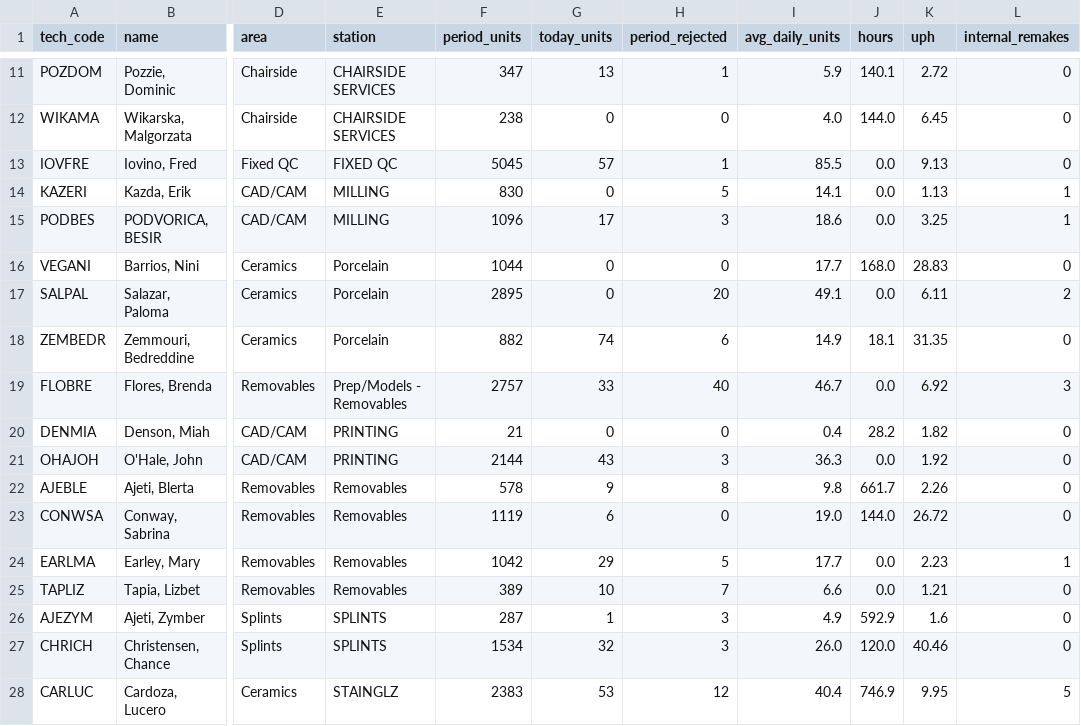
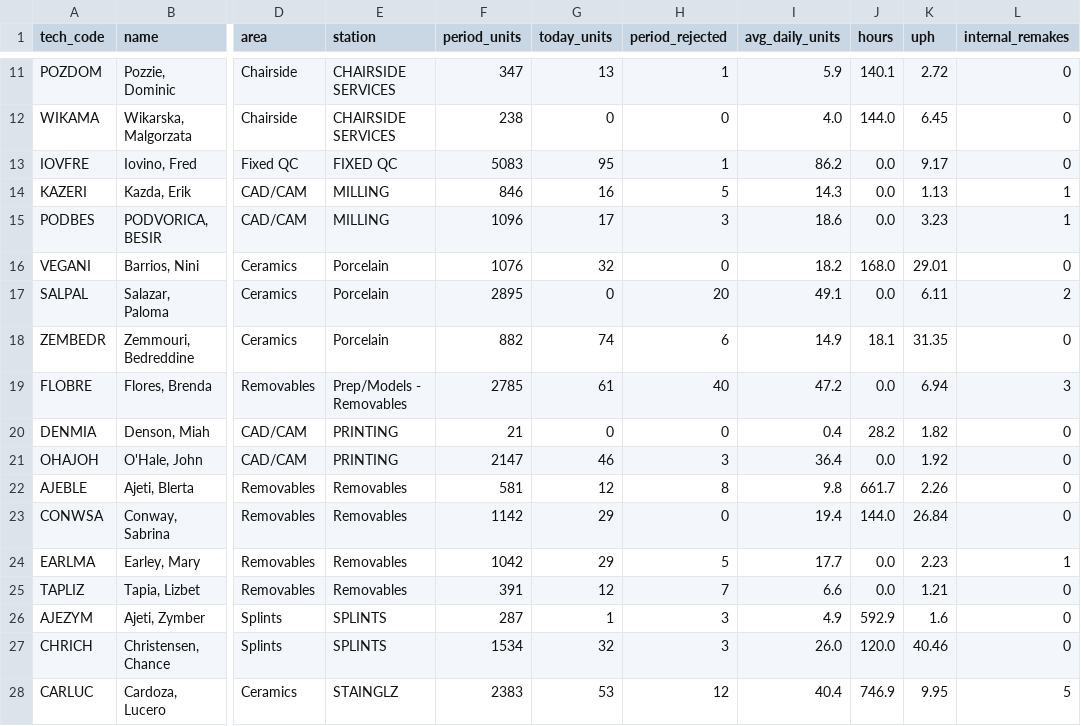
Before and after one commit to danulaszek-bit/artistic-dental-portal, a CSV file: cache/latest/tech_production.csv, drawn as a sheet; only a part is shown, gaps mark what is left out; the diff covers the shown part only; the diff names each change by its address in the sheet, - before the commit and + after, or states it on an @@ line.

Commit message:
Auto-update data Wed 09/16/2026

```diff
--- a/cache/latest/tech_production.csv
+++ b/cache/latest/tech_production.csv
-F13 (period_units): 5045
+F13 (period_units): 5083
-G13 (today_units): 57
+G13 (today_units): 95
-I13 (avg_daily_units): 85.5
+I13 (avg_daily_units): 86.2
-K13 (uph): 9.13
+K13 (uph): 9.17
-F14 (period_units): 830
+F14 (period_units): 846
-G14 (today_units): 0
+G14 (today_units): 16
-I14 (avg_daily_units): 14.1
+I14 (avg_daily_units): 14.3
-K15 (uph): 3.25
+K15 (uph): 3.23
-F16 (period_units): 1044
+F16 (period_units): 1076
-G16 (today_units): 0
+G16 (today_units): 32
-I16 (avg_daily_units): 17.7
+I16 (avg_daily_units): 18.2
-K16 (uph): 28.83
+K16 (uph): 29.01
-F19 (period_units): 2757
+F19 (period_units): 2785
-G19 (today_units): 33
+G19 (today_units): 61
-I19 (avg_daily_units): 46.7
+I19 (avg_daily_units): 47.2
-K19 (uph): 6.92
+K19 (uph): 6.94
-F21 (period_units): 2144
+F21 (period_units): 2147
-G21 (today_units): 43
+G21 (today_units): 46
-I21 (avg_daily_units): 36.3
+I21 (avg_daily_units): 36.4
-F22 (period_units): 578
+F22 (period_units): 581
-G22 (today_units): 9
+G22 (today_units): 12
-F23 (period_units): 1119
+F23 (period_units): 1142
-G23 (today_units): 6
+G23 (today_units): 29
-I23 (avg_daily_units): 19.0
+I23 (avg_daily_units): 19.4
-K23 (uph): 26.72
+K23 (uph): 26.84
-F25 (period_units): 389
+F25 (period_units): 391
-G25 (today_units): 10
+G25 (today_units): 12
```
Also changed, not shown: 9 edited cells elsewhere in this file, cache/latest/daily_history.csv, 1 other file.
